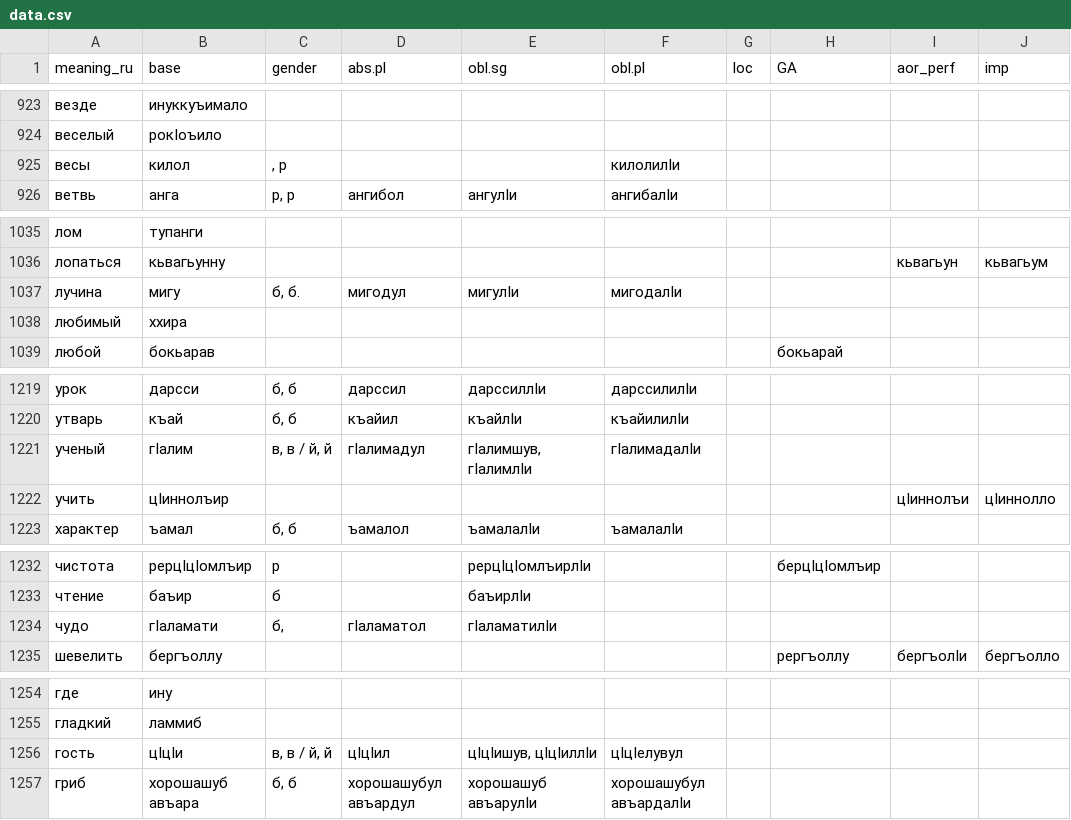
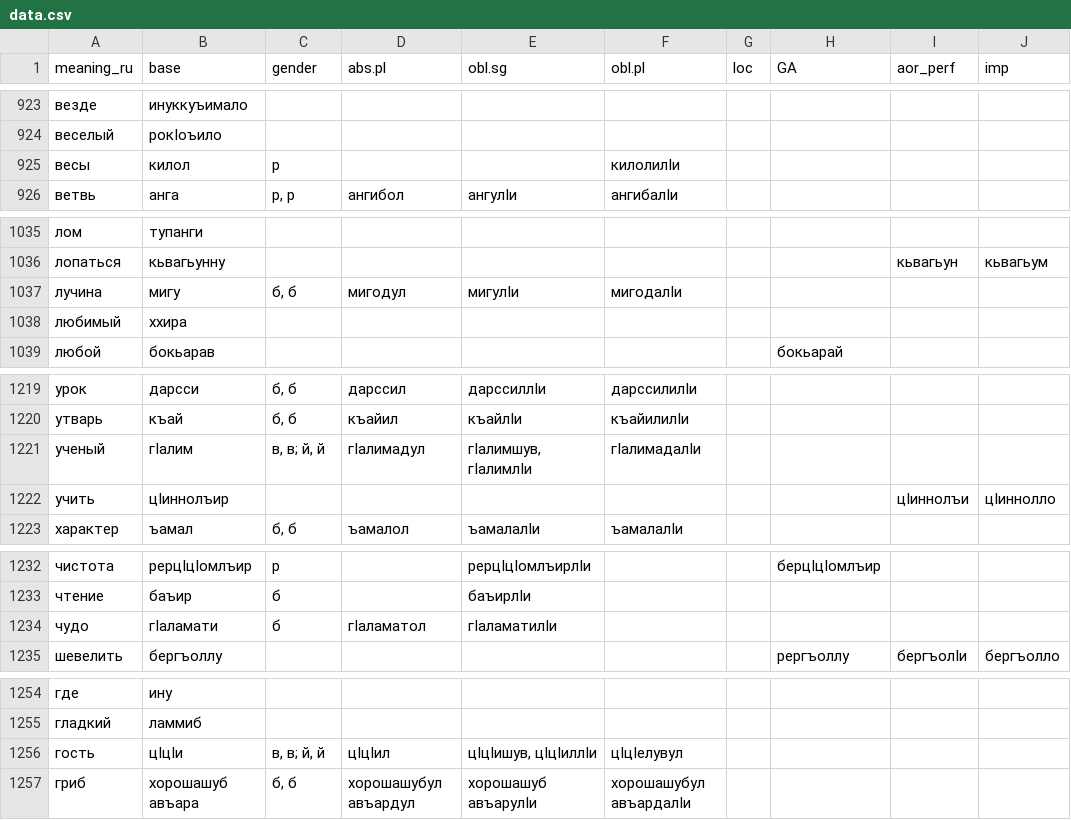
Before and after one commit to LingConLab/zilo_dictionary, a CSV file: data/data.csv, drawn as a sheet; only a part is shown, gaps mark what is left out; the diff covers the shown part only.

```diff
--- a/data/data.csv
+++ b/data/data.csv
@@ -924,3 +924,3 @@ meaning_ru,base,gender,abs.pl,obl.sg,obl.pl,loc,GA,aor_perf,imp
 веселый,рокIоъило,,,,,,,,
-весы,килол,", р",,,килолилIи,,,,
+весы,килол,р,,,килолилIи,,,,
 ветвь,анга,"р, р",ангибол,ангулIи,ангибалIи,,,,
@@ -1036,3 +1036,3 @@ meaning_ru,base,gender,abs.pl,obl.sg,obl.pl,loc,GA,aor_perf,imp
 лопаться,кьвагьунну,,,,,,,кьвагьун,кьвагьум
-лучина,мигу,"б, б.",мигодул,мигулIи,мигодалIи,,,,
+лучина,мигу,"б, б",мигодул,мигулIи,мигодалIи,,,,
 любимый,ххира,,,,,,,,
@@ -1220,3 +1220,3 @@ meaning_ru,base,gender,abs.pl,obl.sg,obl.pl,loc,GA,aor_perf,imp
 утварь,къай,"б, б",къайил,къайлIи,къайилилIи,,,,
-ученый,гIалим,"в, в / й, й",гIалимадул,"гIалимшув, гIалимлIи",гIалимадалIи,,,,
+ученый,гIалим,"в, в; й, й",гIалимадул,"гIалимшув, гIалимлIи",гIалимадалIи,,,,
 учить,цIиннолъир,,,,,,,цIиннолъи,цIиннолло
@@ -1233,3 +1233,3 @@ meaning_ru,base,gender,abs.pl,obl.sg,obl.pl,loc,GA,aor_perf,imp
 чтение,баъир,б,,баъирлIи,,,,,
-чудо,гIаламати,"б,",гIаламатол,гIаламатилIи,,,,,
+чудо,гIаламати,б,гIаламатол,гIаламатилIи,,,,,
 шевелить,бергъоллу,,,,,,рергъоллу,бергъолIи,бергъолло
@@ -1255,3 +1255,3 @@ meaning_ru,base,gender,abs.pl,obl.sg,obl.pl,loc,GA,aor_perf,imp
 гладкий,ламмиб,,,,,,,,
-гость,цIцIи,"в, в / й, й",цIцIил,"цIцIишув, цIцIиллIи",цIцIелувул,,,,
+гость,цIцIи,"в, в; й, й",цIцIил,"цIцIишув, цIцIиллIи",цIцIелувул,,,,
 гриб,хорошашуб авъара,"б, б",хорошашубул авъардул,хорошашуб авъарулIи,хорошашубул авъардалIи,,,,
```
Also changed, not shown: 6 edited cells elsewhere in this file, 5 other files.
